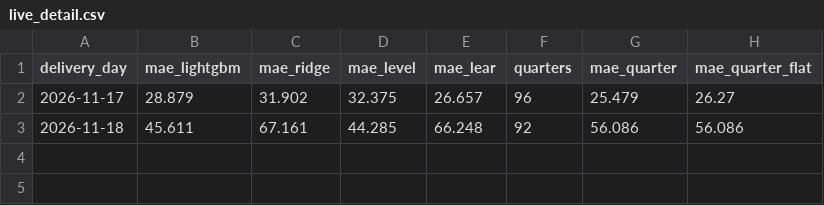
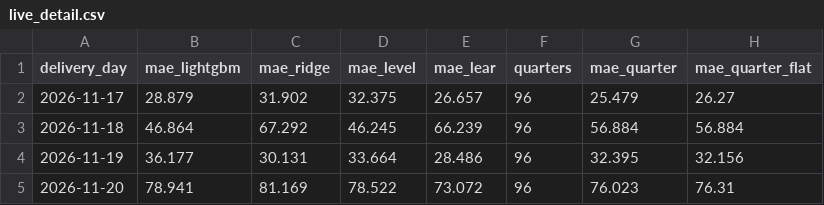
Before and after one commit to aleks-al-aleksandrov/energy-market-analytics, a CSV file: reports/live_detail.csv, drawn as a sheet.

```diff
--- a/reports/live_detail.csv
+++ b/reports/live_detail.csv
@@ -2,2 +2,4 @@ delivery_day,mae_lightgbm,mae_ridge,mae_level,mae_lear,quarters,mae_quarter,mae_
 2026-11-17,28.879,31.902,32.375,26.657,96,25.479,26.27
-2026-11-18,45.611,67.161,44.285,66.248,92,56.086,56.086
+2026-11-18,46.864,67.292,46.245,66.239,96,56.884,56.884
+2026-11-19,36.177,30.131,33.664,28.486,96,32.395,32.156
+2026-11-20,78.941,81.169,78.522,73.072,96,76.023,76.31
```
Also changed, not shown: reports/band_log.csv, reports/forecast_log.csv, 18 other files.
